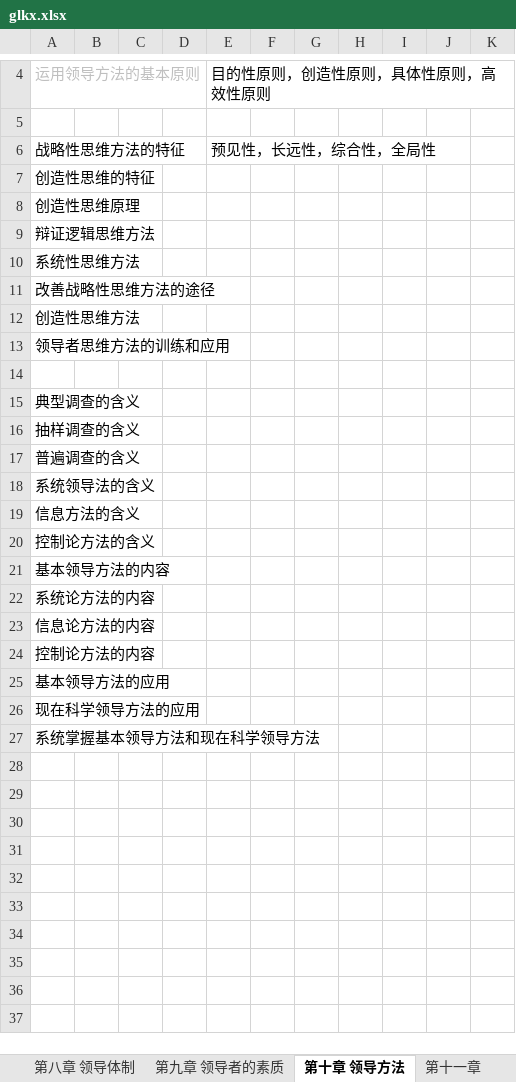
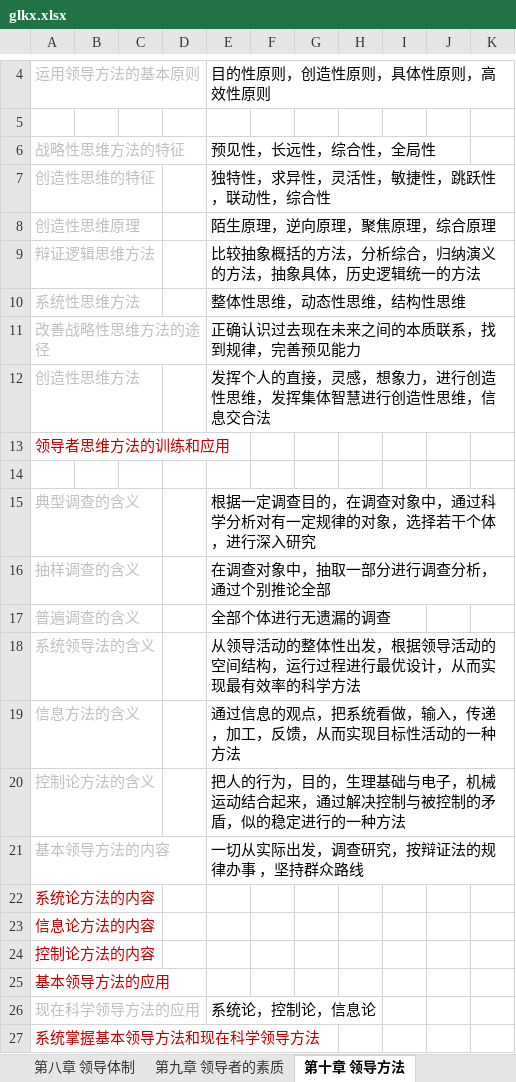
Before and after one commit to xieshiwei/ZK, an Excel workbook: glkx/glkx.xlsx, sheet 第十章 领导方法, drawn as a sheet; only a part is shown, gaps mark what is left out; values as stored, in another font and other column widths than the file's, no borders; the diff names each change by its address in the sheet, - before the commit and + after, or states it on an @@ line.

```diff
--- a/glkx/glkx.xlsx (sheet 第十章 领导方法)
+++ b/glkx/glkx.xlsx (sheet 第十章 领导方法)
-A6:A12 text colour: black
+A6:A12 text colour: #BFBFBF
-E7: (empty)
+E7: 独特性，求异性，灵活性，敏捷性，跳跃性，联动性，综合性
-E8: (empty)
+E8: 陌生原理，逆向原理，聚焦原理，综合原理
-E9: (empty)
+E9: 比较抽象概括的方法，分析综合，归纳演义的方法，抽象具体，历史逻辑统一的方法
-E10: (empty)
+E10: 整体性思维，动态性思维，结构性思维
-E11: (empty)
+E11: 正确认识过去现在未来之间的本质联系，找到规律，完善预见能力
-E12: (empty)
+E12: 发挥个人的直接，灵感，想象力，进行创造性思维，发挥集体智慧进行创造性思维，信息交合法
-A13 text colour: black
+A13 text colour: #C00000
-A15:A21 text colour: black
+A15:A21 text colour: #BFBFBF
-E15: (empty)
+E15: 根据一定调查目的，在调查对象中，通过科学分析对有一定规律的对象，选择若干个体，进行深入研究
-E16: (empty)
+E16: 在调查对象中，抽取一部分进行调查分析，通过个别推论全部
-E17: (empty)
+E17: 全部个体进行无遗漏的调查
-E18: (empty)
+E18: 从领导活动的整体性出发，根据领导活动的空间结构，运行过程进行最优设计，从而实现最有效率的科学方法
-E19: (empty)
+E19: 通过信息的观点，把系统看做，输入，传递，加工，反馈，从而实现目标性活动的一种方法
-E20: (empty)
+E20: 把人的行为，目的，生理基础与电子，机械运动结合起来，通过解决控制与被控制的矛盾，似的稳定进行的一种方法
-E21: (empty)
+E21: 一切从实际出发，调查研究，按辩证法的规律办事 ，坚持群众路线
-A22:A25 text colour: black
+A22:A25 text colour: #C00000
-A26 text colour: black
+A26 text colour: #BFBFBF
-E26: (empty)
+E26: 系统论，控制论，信息论
-A27 text colour: black
+A27 text colour: #C00000
```
Also changed, not shown: sheet 第十一章 领导艺术, sheet 第十三章, sheet 第十二章 领导作风, other sheet tabs.
